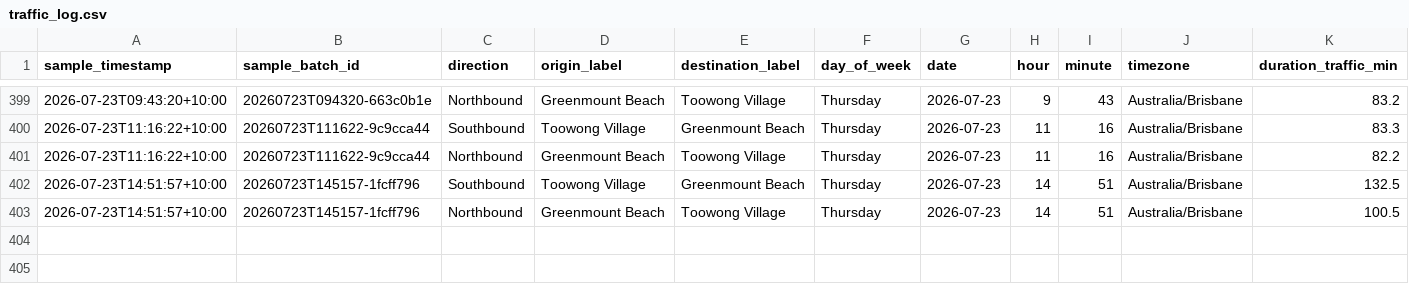
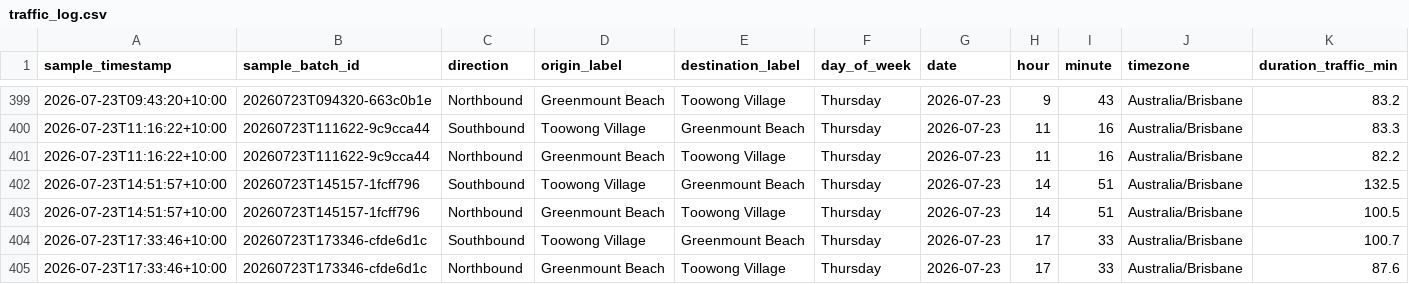
Before and after one commit to buenastardes1015/Routes_API, a CSV file: traffic_log.csv, drawn as a sheet; only a part is shown, gaps mark what is left out; rows hold the shown columns only; the diff names each change by its address in the sheet, - before the commit and + after, or states it on an @@ line.

```diff
--- a/traffic_log.csv
+++ b/traffic_log.csv
+row 404: 2026-07-23T17:33:46+10:00 | 20260723T173346-cfde6d1c | Southbound | Toowong Village | Greenmount Beach | Thursday | 2026-07-23 | 17 | 33 | Australia/Brisbane | 100.7
+row 405: 2026-07-23T17:33:46+10:00 | 20260723T173346-cfde6d1c | Northbound | Greenmount Beach | Toowong Village | Thursday | 2026-07-23 | 17 | 33 | Australia/Brisbane | 87.6
```
